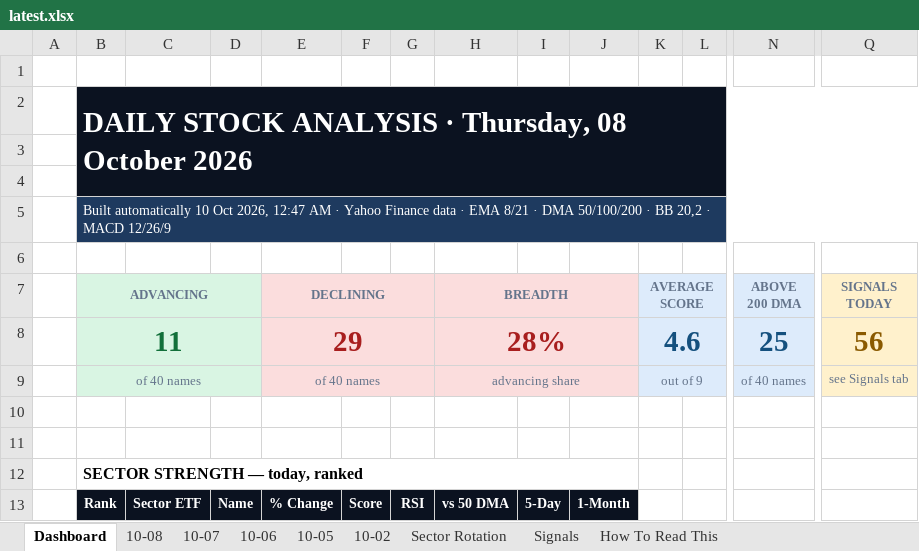
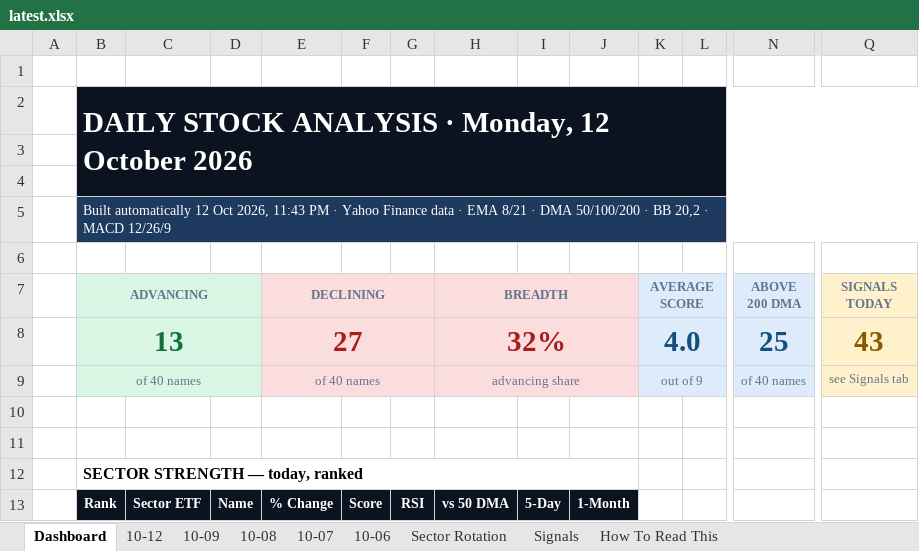
Before and after one commit to GeoWizard4645/Stock-Analysis-for-my-Grandpa, an Excel workbook: docs/data/latest.xlsx, sheet Dashboard, drawn as a sheet; only a part is shown, gaps mark what is left out; values as stored, in another font and other column widths than the file's, no borders; charts and pictures and conditional formats not drawn; removed rows and columns are numbered as before the commit, all else as after; rows hold the shown columns only; the diff covers the shown part only; the diff names each change by its address in the sheet, - before the commit and + after, or states it on an @@ line.

```diff
--- a/docs/data/latest.xlsx (sheet Dashboard)
+++ b/docs/data/latest.xlsx (sheet Dashboard)
-sheet tab: 10-05
-sheet tab: 10-02
+sheet tab: 10-12
+sheet tab: 10-09
-B2 (ADVANCING): …ANALYSIS · Thursday, 08 October 2026
+B2 (ADVANCING): …ANALYSIS · Monday, 12 October 2026
-B5 (ADVANCING): Built automatically 10 Oct 2026, 12:47 AM · Yahoo…
+B5 (ADVANCING): Built automatically 12 Oct 2026, 11:43 PM · Yahoo…
-row 8:  | 11 |  |  | 29 |  |  | 28% |  |  | 4.6 |  | 25 | 56
+row 8:  | 13 |  |  | 27 |  |  | 32% |  |  | 4.0 |  | 25 | 43
```
Also changed, not shown: 31 added rows and 31 removed rows elsewhere in this sheet, sheet Signals, sheet Sector Rotation, sheet 10-08, sheet 10-06, sheet 10-07, 1 other file.
